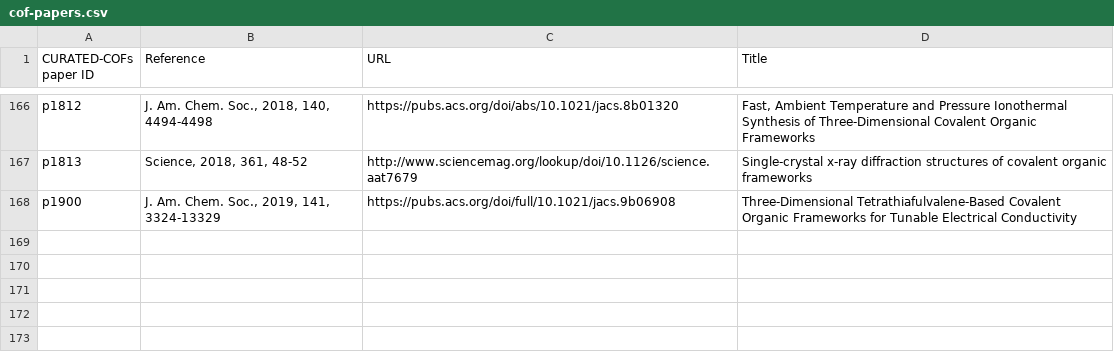
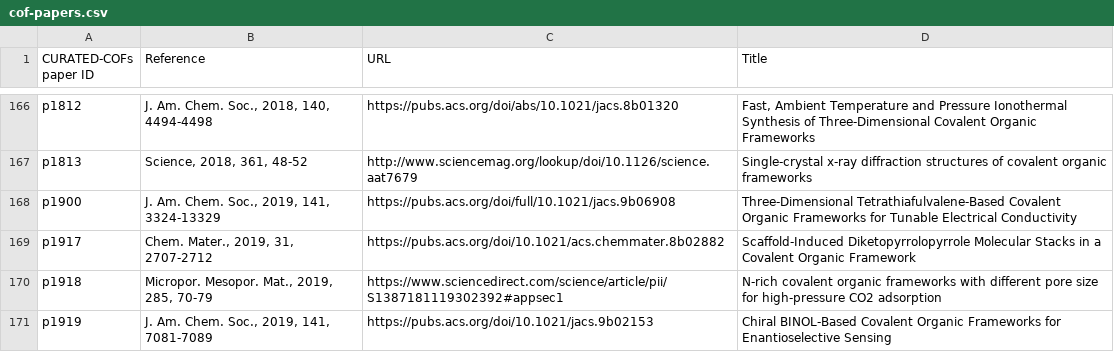
Before and after one commit to danieleongari/CURATED-COFs, a CSV file: cof-papers.csv, drawn as a sheet; only a part is shown, gaps mark what is left out; the diff names each change by its address in the sheet, - before the commit and + after, or states it on an @@ line.

```diff
--- a/cof-papers.csv
+++ b/cof-papers.csv
+row 169: p1917 | Chem. Mater., 2019, 31, 2707-2712 | https://pubs.acs.org/doi/10.1021/acs.chemmater.8b02882 | Scaffold-Induced Diketopyrrolopyrrole Molecular Stacks in a Covalent Organic Framework
+row 170: p1918 | Micropor. Mesopor. Mat., 2019, 285, 70-79 | https://www.sciencedirect.com/science/article/pii/S1387181119302392#appsec1 | N-rich covalent organic frameworks with different pore size for high-pressure CO2 adsorption
+row 171: p1919 | J. Am. Chem. Soc., 2019, 141, 7081-7089 | https://pubs.acs.org/doi/10.1021/jacs.9b02153 | Chiral BINOL-Based Covalent Organic Frameworks for Enantioselective Sensing
```
Also changed, not shown: cof-frameworks.csv, 6 other files.
